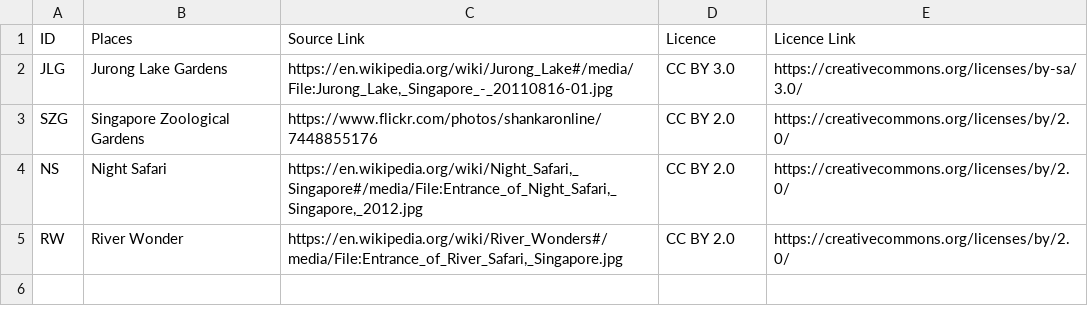
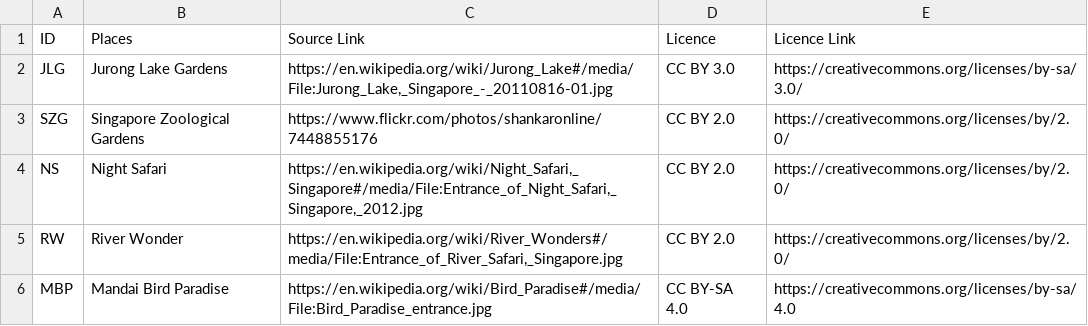
Before and after one commit to JauntyJJS/2025_table, a CSV file: data/image_credits.csv, drawn as a sheet.

Commit message:
Add images

```diff
--- a/data/image_credits.csv
+++ b/data/image_credits.csv
@@ -5 +5,2 @@ NS,Night Safari,"https://en.wikipedia.org/wiki/Night_Safari,_Singapore#/media/Fi
 RW,River Wonder,"https://en.wikipedia.org/wiki/River_Wonders#/media/File:Entrance_of_River_Safari,_Singapore.jpg",CC BY 2.0,https://creativecommons.org/licenses/by/2.0/
+MBP,Mandai Bird Paradise,https://en.wikipedia.org/wiki/Bird_Paradise#/media/File:Bird_Paradise_entrance.jpg,CC BY-SA 4.0,https://creativecommons.org/licenses/by-sa/4.0
```
Also changed, not shown: 1 other file.
